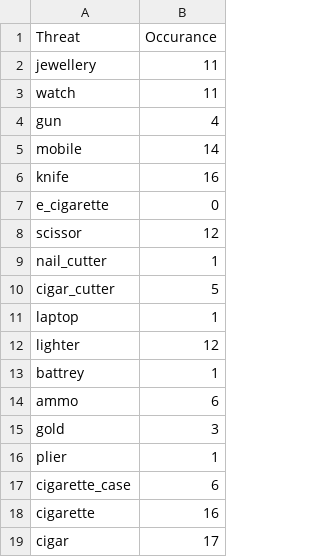
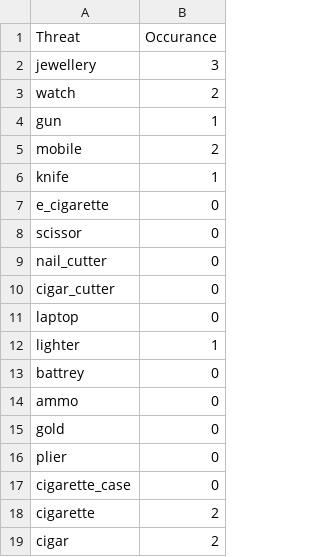
Before and after one commit to naikv94/csv-repo, a CSV file: csv/data.csv, drawn as a sheet.

```diff
--- a/csv/data.csv
+++ b/csv/data.csv
@@ -1,19 +1,19 @@
 Threat,Occurance
-jewellery,11
-watch,11
-gun,4
-mobile,14
-knife,16
+jewellery,3
+watch,2
+gun,1
+mobile,2
+knife,1
 e_cigarette,0
-scissor,12
-nail_cutter,1
-cigar_cutter,5
-laptop,1
-lighter,12
-battrey,1
-ammo,6
-gold,3
-plier,1
-cigarette_case,6
-cigarette,16
-cigar,17
+scissor,0
+nail_cutter,0
+cigar_cutter,0
+laptop,0
+lighter,1
+battrey,0
+ammo,0
+gold,0
+plier,0
+cigarette_case,0
+cigarette,2
+cigar,2
```
Also changed, not shown: 11 other files.
